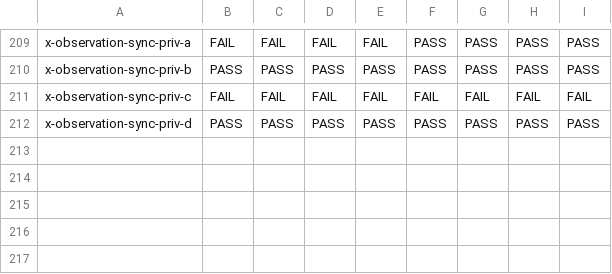
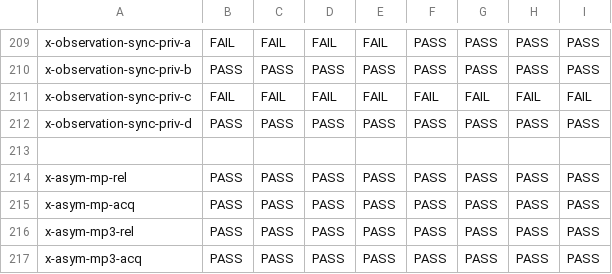
Before and after one commit to JnsGlnr/Dat3M, a CSV file: litmus/VULKAN/pvmm/expected-all.csv, drawn as a sheet; only a part is shown, gaps mark what is left out; the diff names each change by its address in the sheet, - before the commit and + after, or states it on an @@ line.

```diff
--- a/litmus/VULKAN/pvmm/expected-all.csv
+++ b/litmus/VULKAN/pvmm/expected-all.csv
+row 213: (empty)
+row 214: x-asym-mp-rel | PASS | PASS | PASS | PASS | PASS | PASS | PASS | PASS
+row 215: x-asym-mp-acq | PASS | PASS | PASS | PASS | PASS | PASS | PASS | PASS
+row 216: x-asym-mp3-rel | PASS | PASS | PASS | PASS | PASS | PASS | PASS | PASS
+row 217: x-asym-mp3-acq | PASS | PASS | PASS | PASS | PASS | PASS | PASS | PASS
```
Also changed, not shown: litmus/VULKAN/pvmm/expected-races-all.csv, 4 other files.
